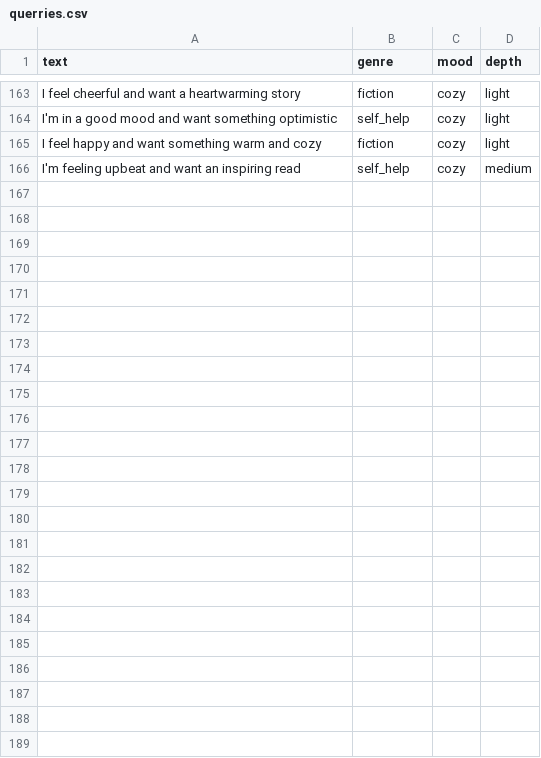
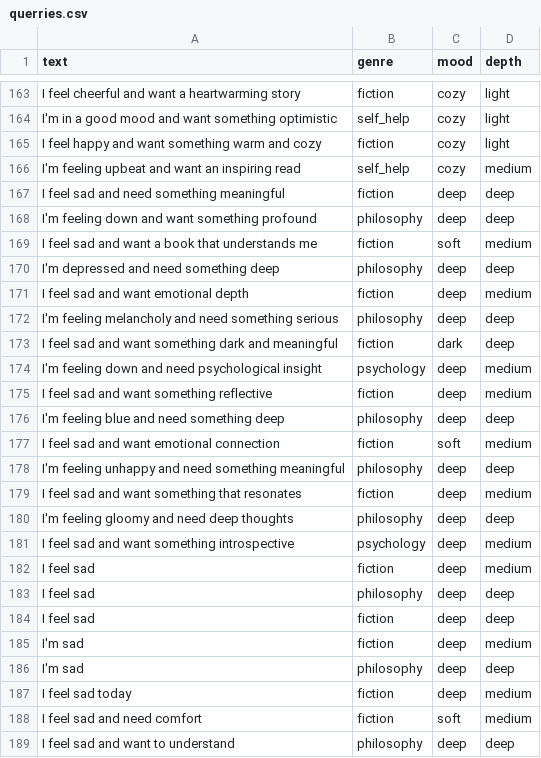
Before and after one commit to Victoriasteri/reading-advisor-backend, a CSV file: data/querries.csv, drawn as a sheet; only a part is shown, gaps mark what is left out; the diff names each change by its address in the sheet, - before the commit and + after, or states it on an @@ line.

Commit message:
improved mood model

```diff
--- a/data/querries.csv
+++ b/data/querries.csv
+row 167: I feel sad and need something meaningful | fiction | deep | deep
+row 168: I'm feeling down and want something profound | philosophy | deep | deep
+row 169: I feel sad and want a book that understands me | fiction | soft | medium
+row 170: I'm depressed and need something deep | philosophy | deep | deep
+row 171: I feel sad and want emotional depth | fiction | deep | medium
+row 172: I'm feeling melancholy and need something serious | philosophy | deep | deep
+row 173: I feel sad and want something dark and meaningful | fiction | dark | deep
+row 174: I'm feeling down and need psychological insight | psychology | deep | medium
+row 175: I feel sad and want something reflective | fiction | deep | medium
+row 176: I'm feeling blue and need something deep | philosophy | deep | deep
+row 177: I feel sad and want emotional connection | fiction | soft | medium
+row 178: I'm feeling unhappy and need something meaningful | philosophy | deep | deep
+row 179: I feel sad and want something that resonates | fiction | deep | medium
+row 180: I'm feeling gloomy and need deep thoughts | philosophy | deep | deep
+row 181: I feel sad and want something introspective | psychology | deep | medium
+row 182: I feel sad | fiction | deep | medium
+row 183: I feel sad | philosophy | deep | deep
+row 184: I feel sad | fiction | deep | deep
+row 185: I'm sad | fiction | deep | medium
+row 186: I'm sad | philosophy | deep | deep
+row 187: I feel sad today | fiction | deep | medium
+row 188: I feel sad and need comfort | fiction | soft | medium
+row 189: I feel sad and want to understand | philosophy | deep | deep
```
Also changed, not shown: 5 other files.
